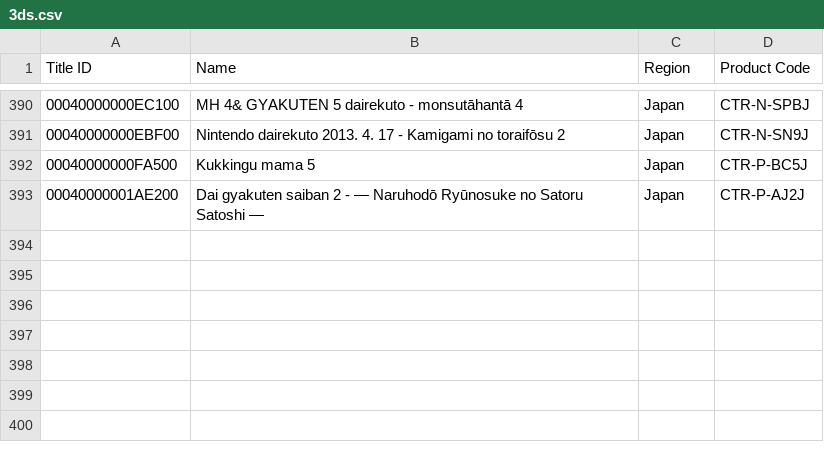
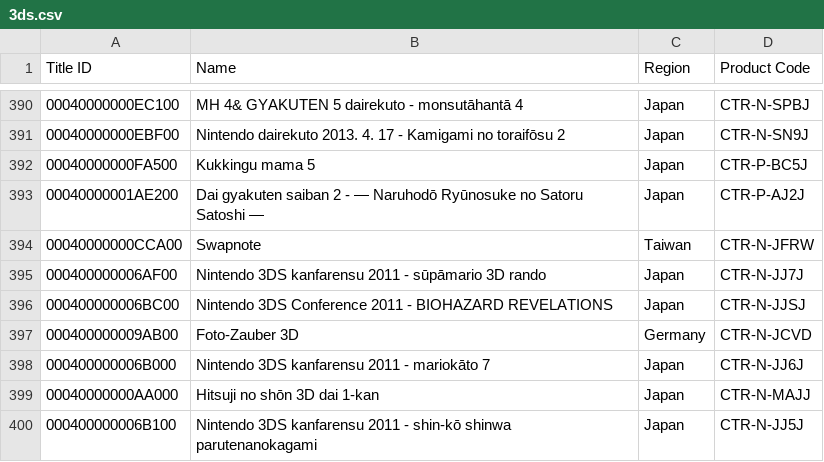
Before and after one commit to SpotPassArchive/spotpassarchive.github.io, a CSV file: spreadsheets/data/3ds.csv, drawn as a sheet; only a part is shown, gaps mark what is left out; the diff names each change by its address in the sheet, - before the commit and + after, or states it on an @@ line.

Commit message:
Update 3DS spreadsheet with 7 new apps

```diff
--- a/spreadsheets/data/3ds.csv
+++ b/spreadsheets/data/3ds.csv
+row 394: 00040000000CCA00 | Swapnote | Taiwan | CTR-N-JFRW
+row 395: 000400000006AF00 | Nintendo 3DS kanfarensu 2011 - sūpāmario 3D rando | Japan | CTR-N-JJ7J
+row 396: 000400000006BC00 | Nintendo 3DS Conference 2011 - BIOHAZARD REVELATIONS | Japan | CTR-N-JJSJ
+row 397: 000400000009AB00 | Foto-Zauber 3D | Germany | CTR-N-JCVD
+row 398: 000400000006B000 | Nintendo 3DS kanfarensu 2011 - mariokāto 7 | Japan | CTR-N-JJ6J
+row 399: 00040000000AA000 | Hitsuji no shōn 3D dai 1-kan | Japan | CTR-N-MAJJ
+row 400: 000400000006B100 | Nintendo 3DS kanfarensu 2011 - shin-kō shinwa parutenanokagami | Japan | CTR-N-JJ5J
```
